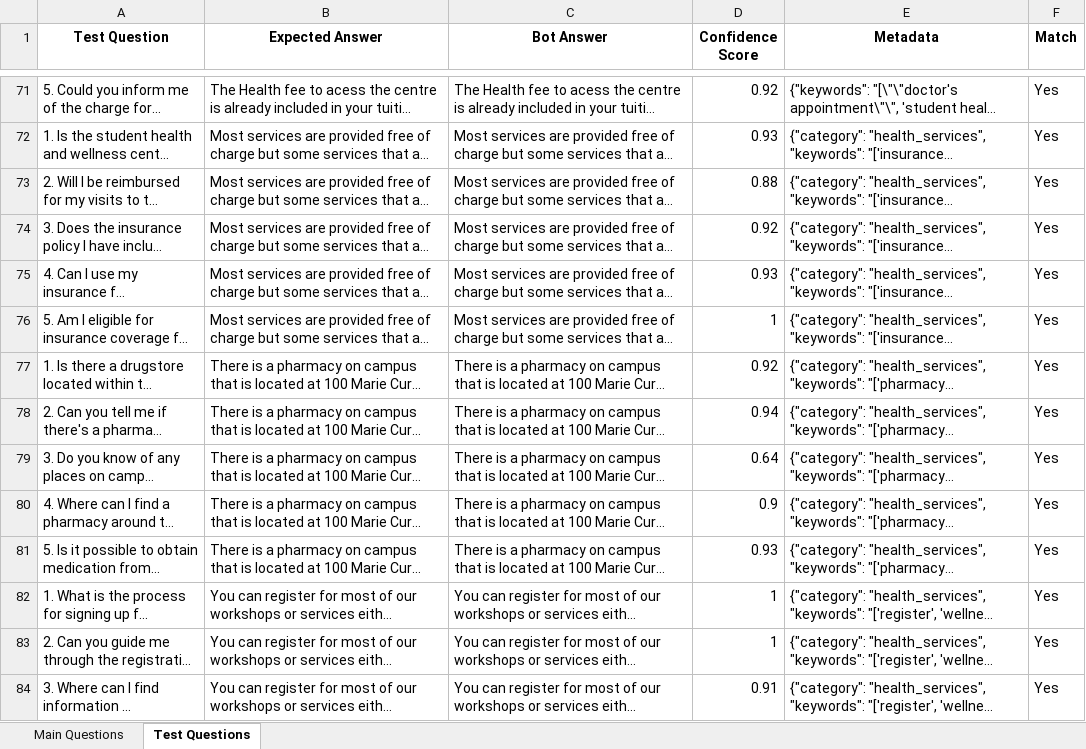
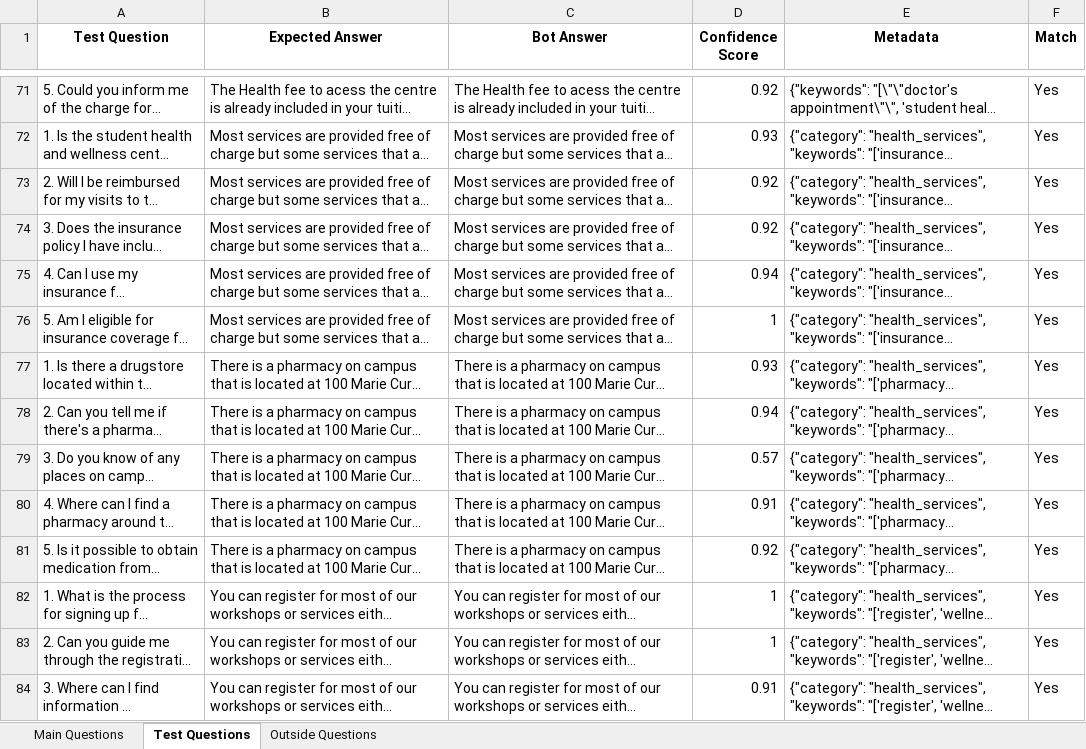
Before and after one commit to FreeAdam2023/AzureAISearchDemo, an Excel workbook: result/Question_EN_Response_Comparison.xlsx, sheet Test Questions, drawn as a sheet; only a part is shown, gaps mark what is left out; long unchanged cells end in …; values as stored, in another font and other column widths than the file's, no borders; the diff covers the shown part only; the diff names each change by its address in the sheet, - before the commit and + after, or states it on an @@ line.

```diff
--- a/result/Question_EN_Response_Comparison.xlsx (sheet Test Questions)
+++ b/result/Question_EN_Response_Comparison.xlsx (sheet Test Questions)
+sheet tab: Outside Questions
-D73 (Confidence Score): 0.88
+D73 (Confidence Score): 0.92
-D75 (Confidence Score): 0.93
+D75 (Confidence Score): 0.94
-D77 (Confidence Score): 0.92
+D77 (Confidence Score): 0.93
-D79 (Confidence Score): 0.64
+D79 (Confidence Score): 0.57
-D80 (Confidence Score): 0.9
+D80 (Confidence Score): 0.91
-D81 (Confidence Score): 0.93
+D81 (Confidence Score): 0.92
```
Also changed, not shown: 74 edited cells elsewhere in this sheet, 12 other files.
